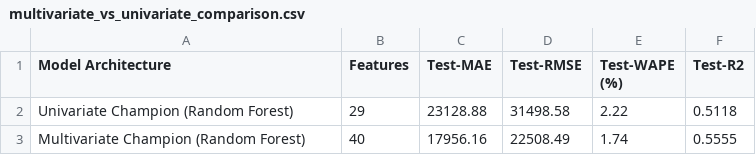
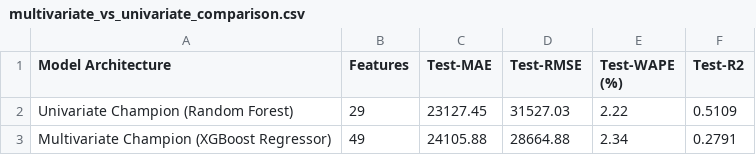
Before and after one commit to ItsSp00ky/LoopGain-Telecom-AI, a CSV file: network_kpi_prediction/traffic_volume_forecast/data/multivariate_vs_univariate_comparison.csv, drawn as a sheet.

```diff
--- a/network_kpi_prediction/traffic_volume_forecast/data/multivariate_vs_univariate_comparison.csv
+++ b/network_kpi_prediction/traffic_volume_forecast/data/multivariate_vs_univariate_comparison.csv
@@ -1,3 +1,3 @@
 Model Architecture,Features,Test-MAE,Test-RMSE,Test-WAPE (%),Test-R2
-Univariate Champion (Random Forest),29,23128.88,31498.58,2.22,0.5118
-Multivariate Champion (Random Forest),40,17956.16,22508.49,1.74,0.5555
+Univariate Champion (Random Forest),29,23127.45,31527.03,2.22,0.5109
+Multivariate Champion (XGBoost Regressor),49,24105.88,28664.88,2.34,0.2791
```
Also changed, not shown: 4 other files.
